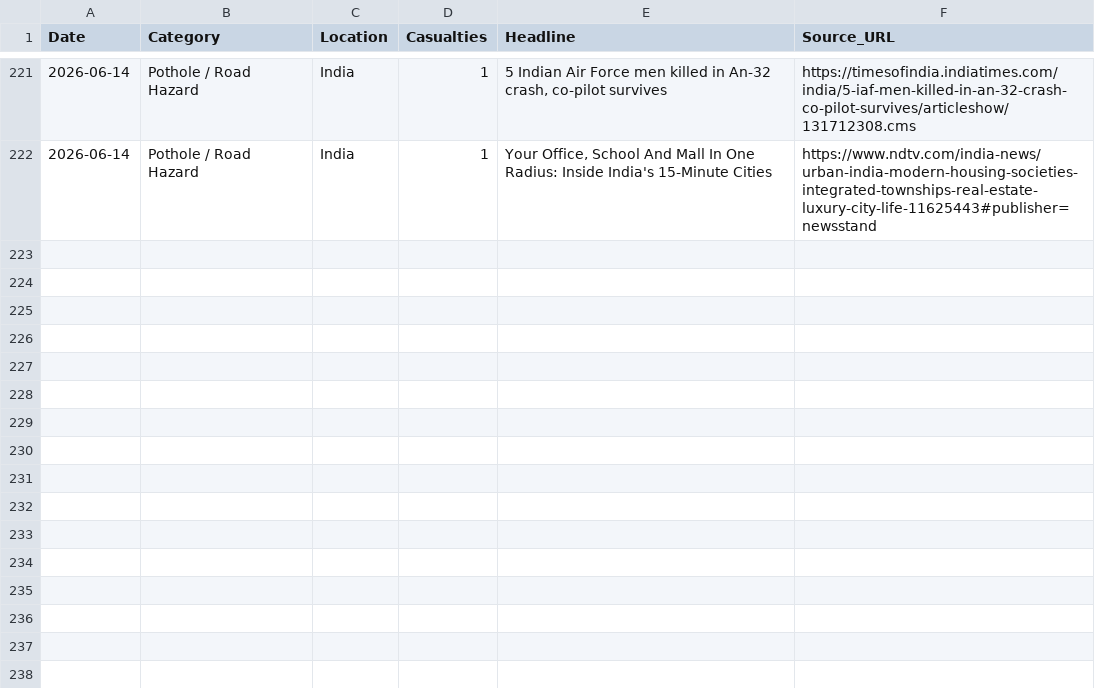
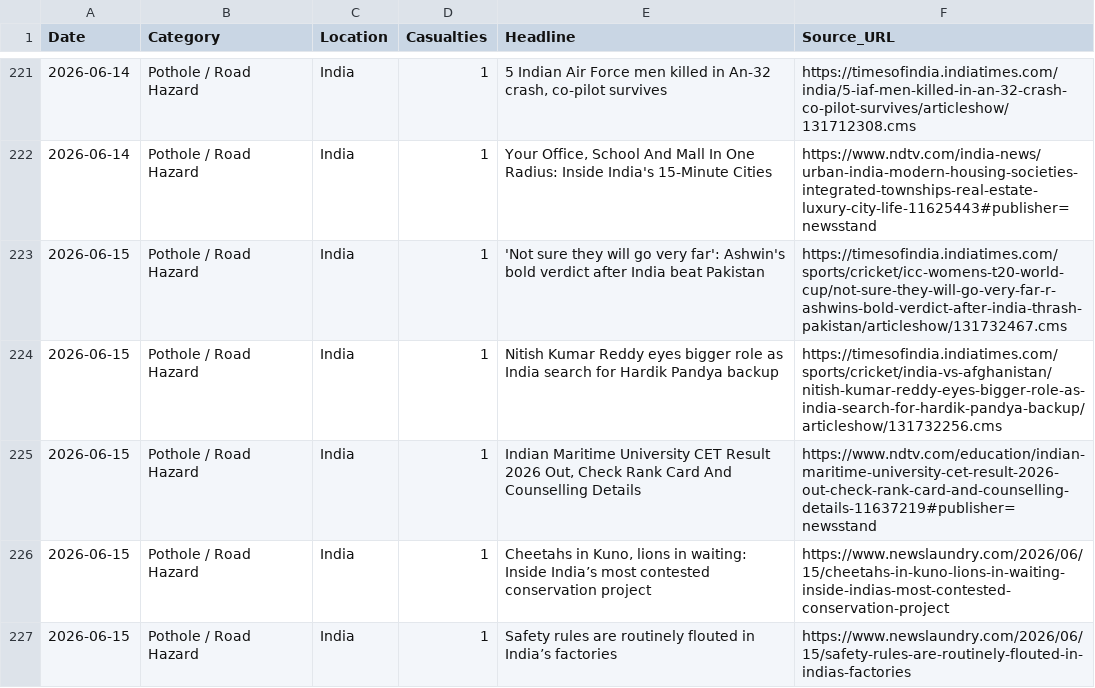
Before and after one commit to SonuK29/accountability-tracker., a CSV file: data.csv, drawn as a sheet; only a part is shown, gaps mark what is left out; the diff names each change by its address in the sheet, - before the commit and + after, or states it on an @@ line.

```diff
--- a/data.csv
+++ b/data.csv
+row 223: 2026-06-15 | Pothole / Road Hazard | India | 1 | 'Not sure they will go very far': Ashwin's bold verdict after India beat Pakistan | https://timesofindia.indiatimes.com/sports/cricket/icc-womens-t20-world-cup/not-sure-they-will-go-very-far-r-ashwins-bold-verdict-after-india-thrash-pakistan/articleshow/131732467.cms
+row 224: 2026-06-15 | Pothole / Road Hazard | India | 1 | Nitish Kumar Reddy eyes bigger role as India search for Hardik Pandya backup | https://timesofindia.indiatimes.com/sports/cricket/india-vs-afghanistan/nitish-kumar-reddy-eyes-bigger-role-as-india-search-for-hardik-pandya-backup/articleshow/131732256.cms
+row 225: 2026-06-15 | Pothole / Road Hazard | India | 1 | Indian Maritime University CET Result 2026 Out, Check Rank Card And Counselling Details | https://www.ndtv.com/education/indian-maritime-university-cet-result-2026-out-check-rank-card-and-counselling-details-11637219#publisher=newsstand
+row 226: 2026-06-15 | Pothole / Road Hazard | India | 1 | Cheetahs in Kuno, lions in waiting: Inside India’s most contested conservation project | https://www.newslaundry.com/2026/06/15/cheetahs-in-kuno-lions-in-waiting-inside-indias-most-contested-conservation-project
+row 227: 2026-06-15 | Pothole / Road Hazard | India | 1 | Safety rules are routinely flouted in India’s factories | https://www.newslaundry.com/2026/06/15/safety-rules-are-routinely-flouted-in-indias-factories
```
